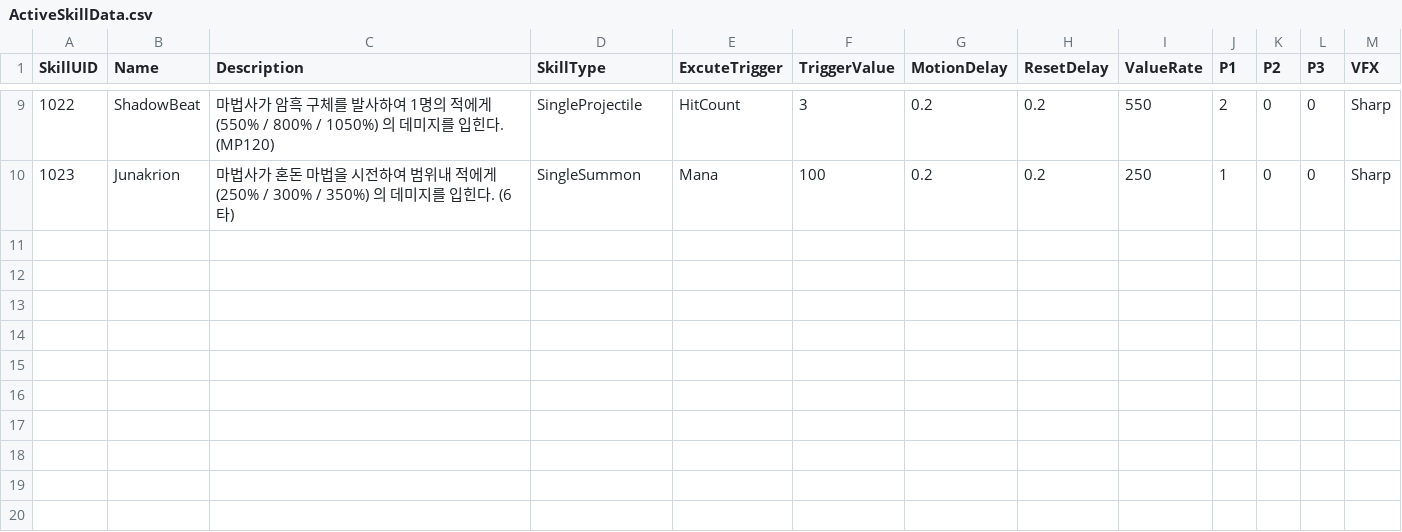
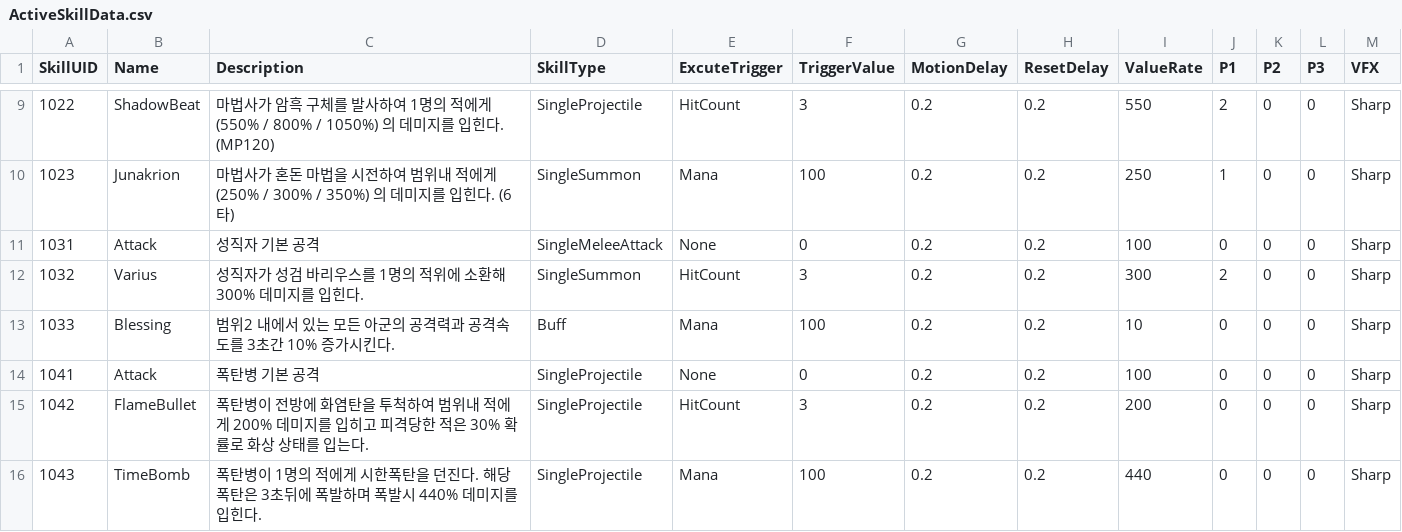
Before and after one commit to jinwoo715/WhatMerge, a CSV file: Assets/00.Resources/Data/CSV/ActiveSkillData.csv, drawn as a sheet; only a part is shown, gaps mark what is left out; the diff names each change by its address in the sheet, - before the commit and + after, or states it on an @@ line.

```diff
--- a/Assets/00.Resources/Data/CSV/ActiveSkillData.csv
+++ b/Assets/00.Resources/Data/CSV/ActiveSkillData.csv
+row 11: 1031 | Attack | 성직자 기본 공격 | SingleMeleeAttack | None | 0 | 0.2 | 0.2 | 100 | 0 | 0 | 0 | Sharp
+row 12: 1032 | Varius | 성직자가 성검 바리우스를 1명의 적위에 소환해 300% 데미지를 입힌다. | SingleSummon | HitCount | 3 | 0.2 | 0.2 | 300 | 2 | 0 | 0 | Sharp
+row 13: 1033 | Blessing | 범위2 내에서 있는 모든 아군의 공격력과 공격속도를 3초간 10% 증가시킨다. | Buff | Mana | 100 | 0.2 | 0.2 | 10 | 0 | 0 | 0 | Sharp
+row 14: 1041 | Attack | 폭탄병 기본 공격 | SingleProjectile | None | 0 | 0.2 | 0.2 | 100 | 0 | 0 | 0 | Sharp
+row 15: 1042 | FlameBullet | 폭탄병이 전방에 화염탄을 투척하여 범위내 적에게 200% 데미지를 입히고 피격당한 적은 30% 확률로 화상 상태를 입는다. | SingleProjectile | HitCount | 3 | 0.2 | 0.2 | 200 | 0 | 0 | 0 | Sharp
+row 16: 1043 | TimeBomb | 폭탄병이 1명의 적에게 시한폭탄을 던진다. 해당 폭탄은 3초뒤에 폭발하며 폭발시 440% 데미지를 입힌다. | SingleProjectile | Mana | 100 | 0.2 | 0.2 | 440 | 0 | 0 | 0 | Sharp
```
Also changed, not shown: 50 other files.
